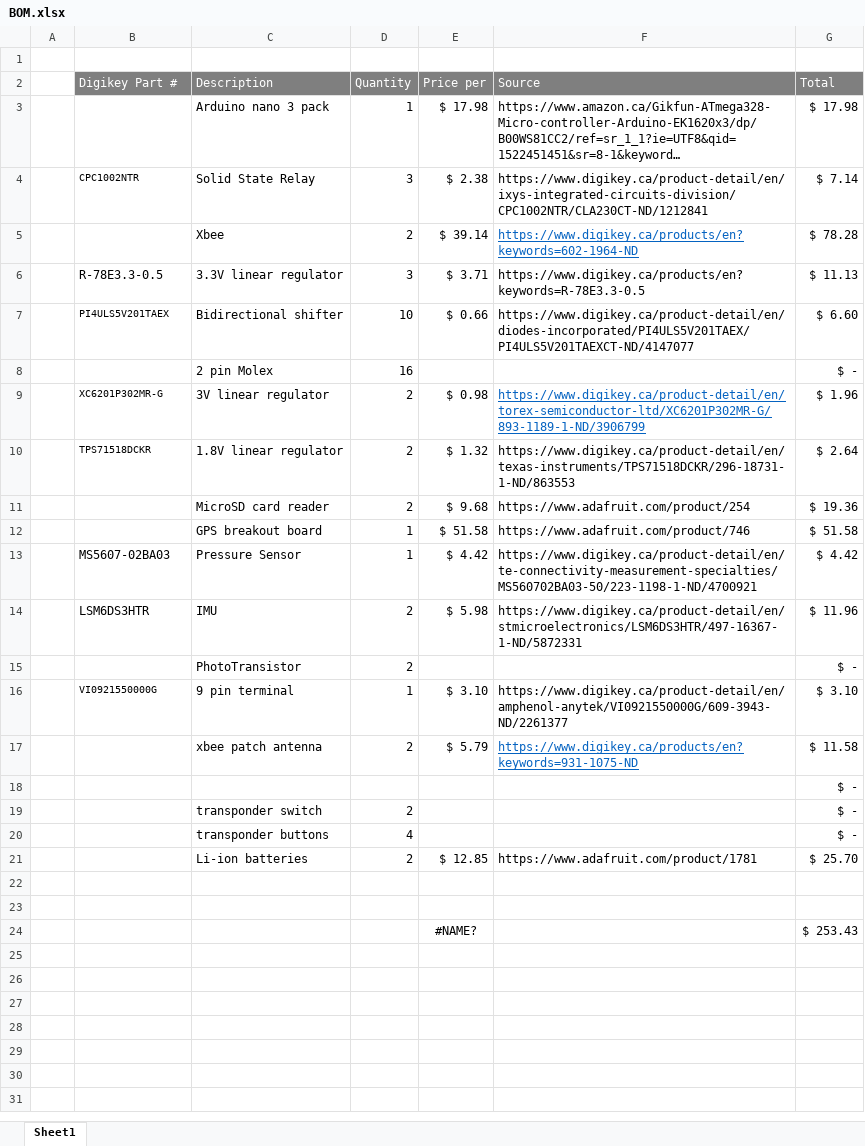
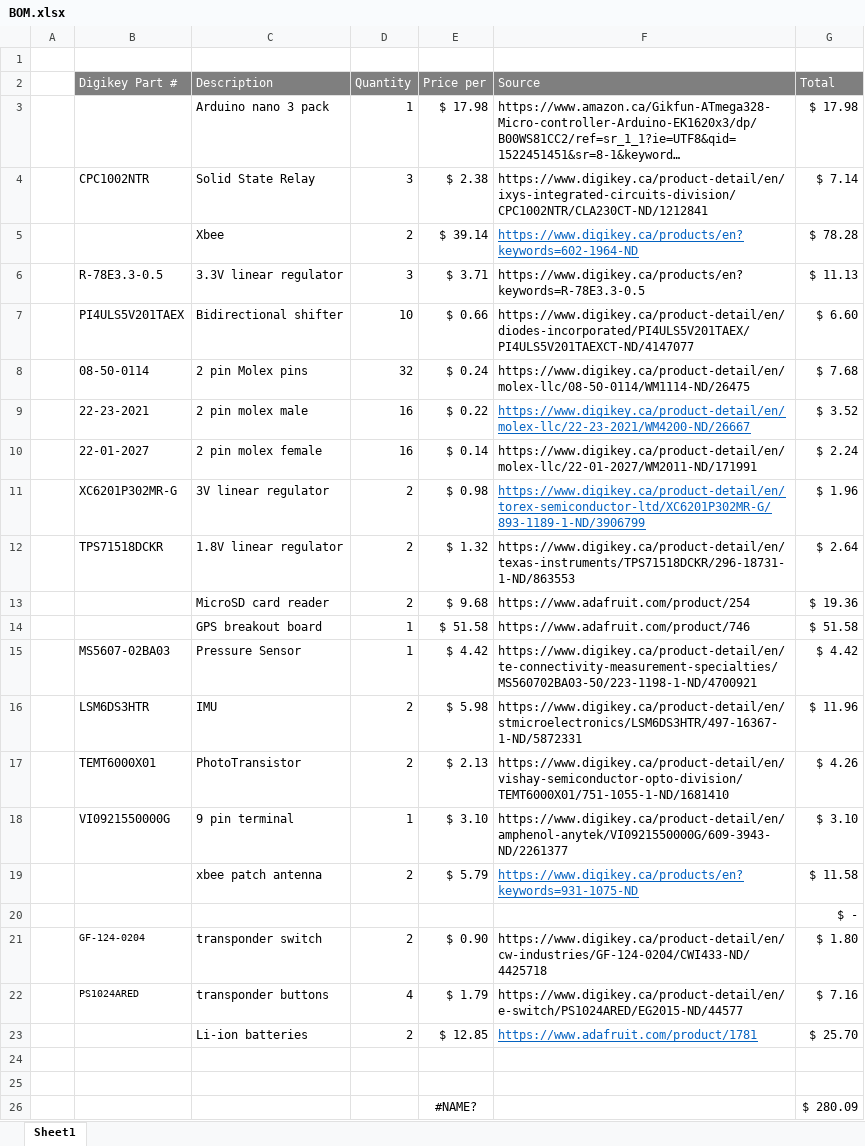
Before and after one commit to waterloo-rocketry/Payload-2018, an Excel workbook: BOM.xlsx, sheet Sheet1, drawn as a sheet; long unchanged cells end in …; values as stored, in another font and other column widths than the file's, no borders; removed rows and columns are numbered as before the commit, all else as after; the diff names each change by its address in the sheet, - before the commit and + after, or states it on an @@ line.

```diff
--- a/BOM.xlsx (sheet Sheet1)
+++ b/BOM.xlsx (sheet Sheet1)
@@ B4 text size: larger @@
@@ B7 text size: larger @@
-row 8:  |  | 2 pin Molex | 16 |  |  | $ -
+row 8:  | 08-50-0114 | 2 pin Molex pins | 32 | $ 0.24 | https://www.digikey.ca/product-detail/en/molex-llc/08-50-0114/WM1114-ND/26475 | $ 7.68
+row 9:  | 22-23-2021 | 2 pin molex male | 16 | $ 0.22 | https://www.digikey.ca/product-detail/en/molex-llc/22-23-2021/WM4200-ND/26667 | $ 3.52
+row 10:  | 22-01-2027 | 2 pin molex female | 16 | $ 0.14 | https://www.digikey.ca/product-detail/en/molex-llc/22-01-2027/WM2011-ND/171991 | $ 2.24
@@ B11:B12 text size: larger @@
-B17 (Digikey Part #): (empty)
+B17 (Digikey Part #): TEMT6000X01
-E17 (Price per): (empty)
+E17 (Price per): $ 2.13
-F17 (Source): (empty)
+F17 (Source): https://www.digikey.ca/product-detail/en/vishay-semiconductor-opto-division/TEMT6000X01/751-1055-1-ND/1681410
-G17 (Total): $ -
+G17 (Total): $ 4.26
@@ B18 text size: larger @@
-B21 (Digikey Part #): (empty)
+B21 (Digikey Part #): GF-124-0204
-E21 (Price per): (empty)
+E21 (Price per): $ 0.90
-F21 (Source): (empty)
+F21 (Source): https://www.digikey.ca/product-detail/en/cw-industries/GF-124-0204/CWI433-ND/4425718
-G21 (Total): $ -
+G21 (Total): $ 1.80
-B22 (Digikey Part #): (empty)
+B22 (Digikey Part #): PS1024ARED
-E22 (Price per): (empty)
+E22 (Price per): $ 1.79
-F22 (Source): (empty)
+F22 (Source): https://www.digikey.ca/product-detail/en/e-switch/PS1024ARED/EG2015-ND/44577
-G22 (Total): $ -
+G22 (Total): $ 7.16
@@ F23 underline: off → on, text colour: black → #0563C1 @@
-G26 (Total): $ 253.43
+G26 (Total): $ 280.09
```
Also changed, not shown: formulas that keep their value, 25 other files.
